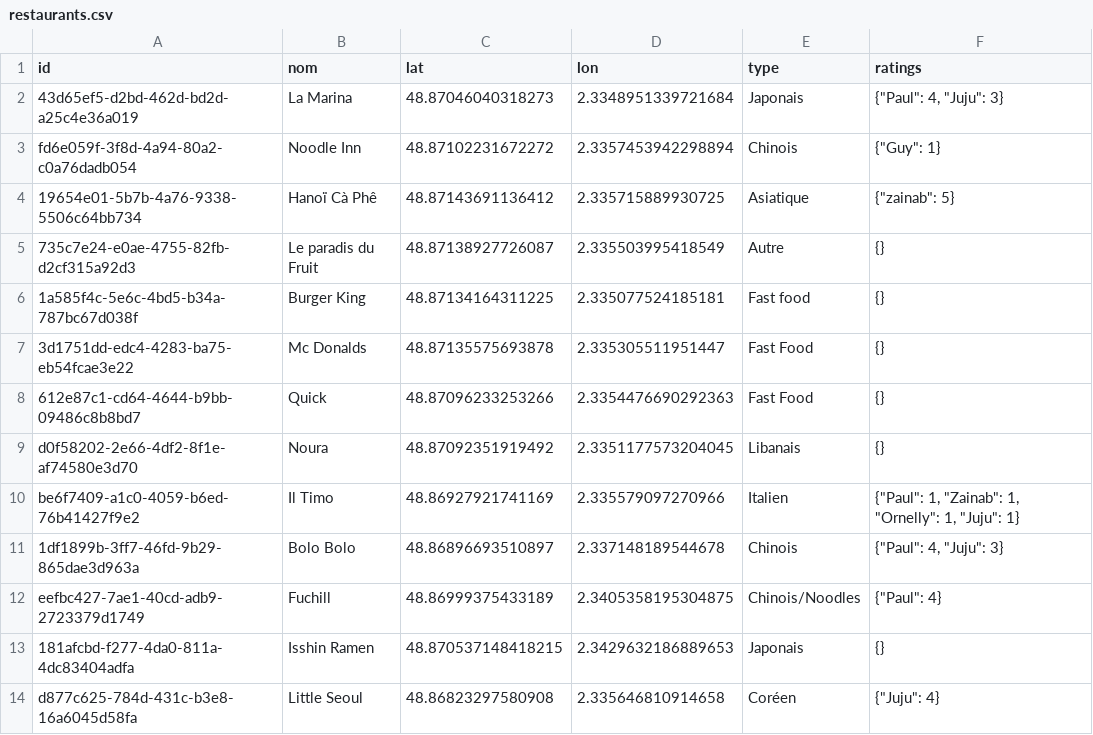
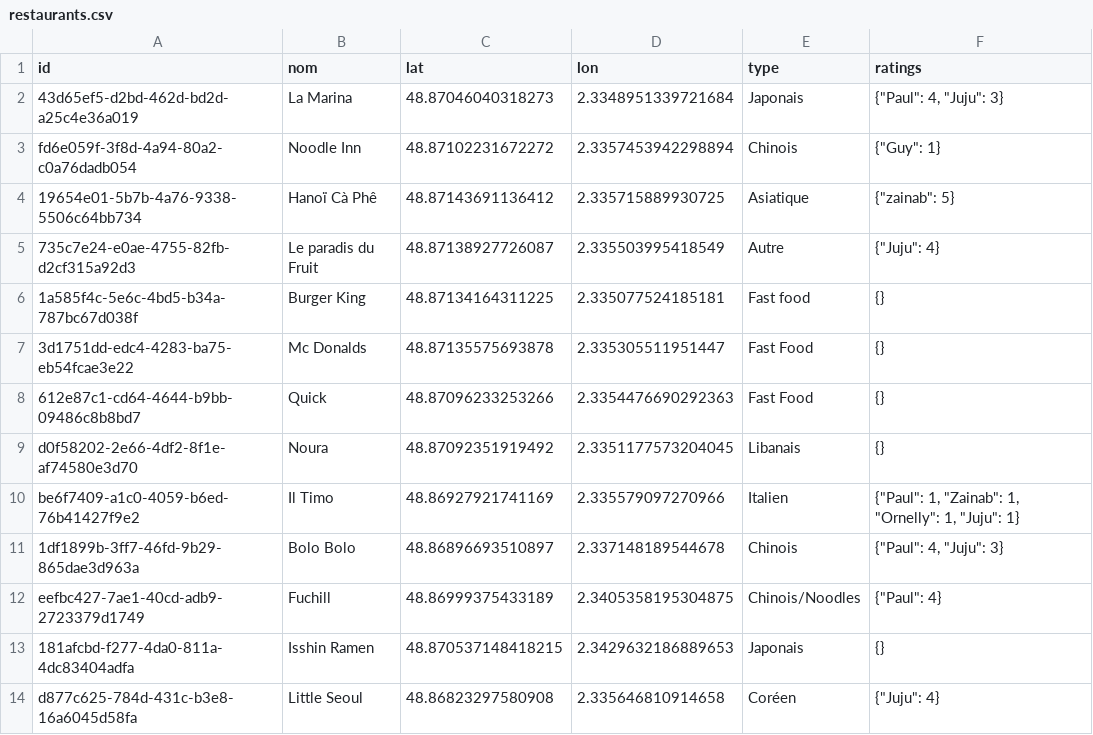
Before and after one commit to Xuoner/cartedejeuners, a CSV file: restaurants.csv, drawn as a sheet.

Commit message:
Ajout/modification de restaurant

```diff
--- a/restaurants.csv
+++ b/restaurants.csv
@@ -4,3 +4,3 @@ fd6e059f-3f8d-4a94-80a2-c0a76dadb054,Noodle Inn,48.87102231672272,2.335745394229
 19654e01-5b7b-4a76-9338-5506c64bb734,Hanoï Cà Phê,48.87143691136412,2.335715889930725,Asiatique,"{""zainab"": 5}"
-735c7e24-e0ae-4755-82fb-d2cf315a92d3,Le paradis du Fruit,48.87138927726087,2.335503995418549,Autre,{}
+735c7e24-e0ae-4755-82fb-d2cf315a92d3,Le paradis du Fruit,48.87138927726087,2.335503995418549,Autre,"{""Juju"": 4}"
 1a585f4c-5e6c-4bd5-b34a-787bc67d038f,Burger King,48.87134164311225,2.335077524185181,Fast food,{}
```
